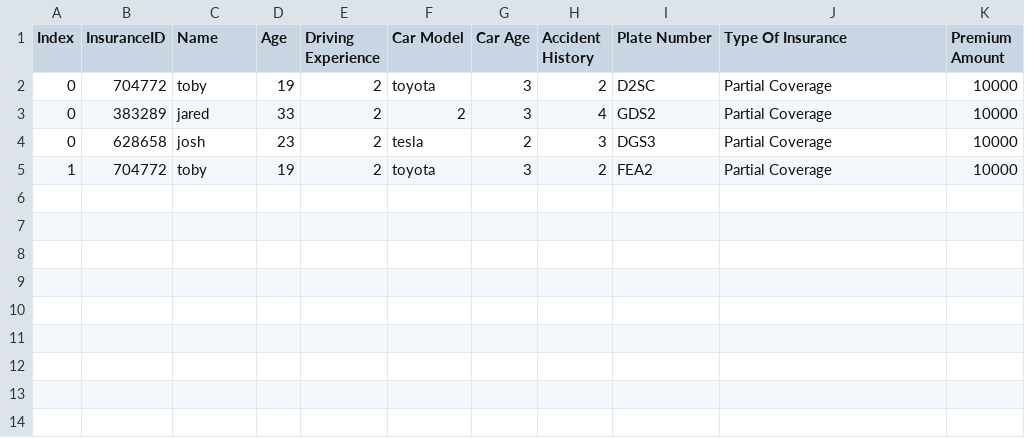
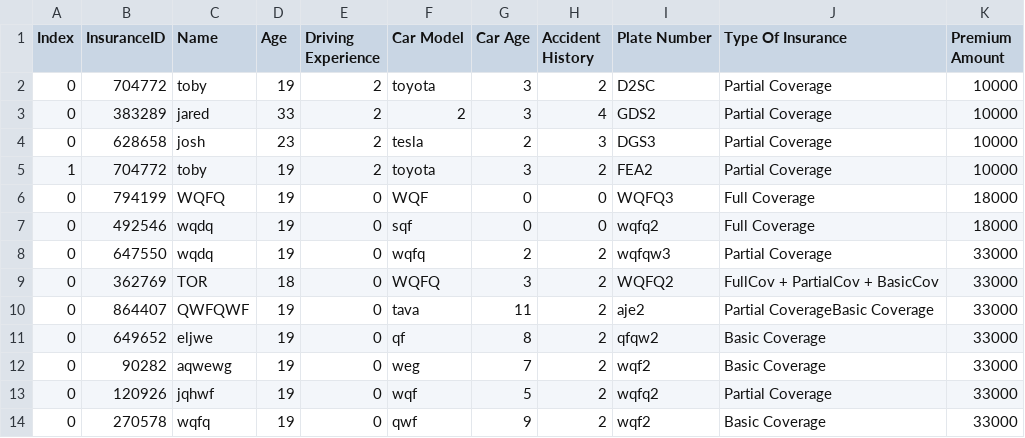
Before and after one commit to 2BYYYY/coverage-united, a CSV file: csvFiles/fullListOfInsurance.csv, drawn as a sheet.

```diff
--- a/csvFiles/fullListOfInsurance.csv
+++ b/csvFiles/fullListOfInsurance.csv
@@ -5 +5,10 @@
 "1","704772","toby","19","2","toyota","3","2","FEA2","Partial Coverage","10000"
+"0","794199","WQFQ","19","0","WQF","0","0","WQFQ3","Full Coverage","18000"
+"0","492546","wqdq","19","0","sqf","0","0","wqfq2","Full Coverage","18000"
+"0","647550","wqdq","19","0","wqfq","2","2","wqfqw3","Partial Coverage","33000"
+"0","362769","TOR","18","0","WQFQ","3","2","WQFQ2","FullCov + PartialCov + BasicCov","33000"
+"0","864407","QWFQWF","19","0","tava","11","2","aje2","Partial CoverageBasic Coverage","33000"
+"0","649652","eljwe","19","0","qf","8","2","qfqw2","Basic Coverage","33000"
+"0","90282","aqwewg","19","0","weg","7","2","wqf2","Basic Coverage","33000"
+"0","120926","jqhwf","19","0","wqf","5","2","wqfq2","Partial Coverage","33000"
+"0","270578","wqfq","19","0","qwf","9","2","wqf2","Basic Coverage","33000"
```
Also changed, not shown: csvFiles/approvedInsurance.csv, 4 other files.
